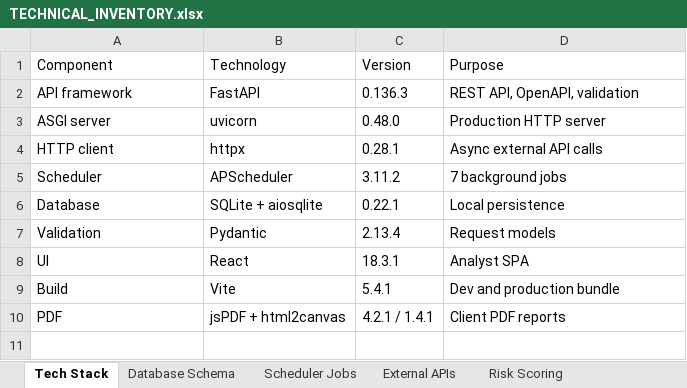
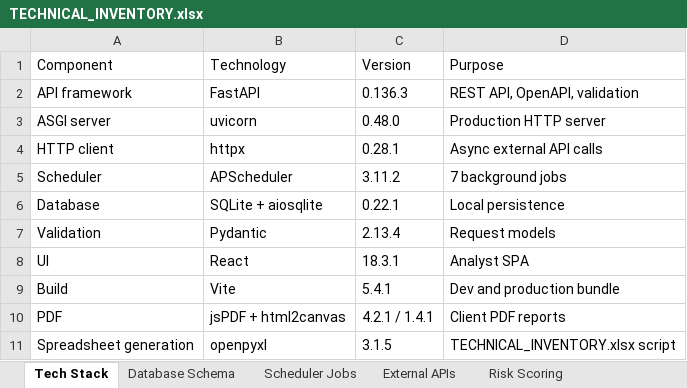
Before and after one commit to Soldier0x0/briefr, an Excel workbook: TECHNICAL_INVENTORY.xlsx, sheet Tech Stack, drawn as a sheet; values as stored, in another font and other column widths than the file's, no borders; the diff names each change by its address in the sheet, - before the commit and + after, or states it on an @@ line.

```diff
--- a/TECHNICAL_INVENTORY.xlsx (sheet Tech Stack)
+++ b/TECHNICAL_INVENTORY.xlsx (sheet Tech Stack)
+row 11: Spreadsheet generation | openpyxl | 3.1.5 | TECHNICAL_INVENTORY.xlsx script
```
Also changed, not shown: sheet Database Schema, sheet External APIs, 3 other files.
